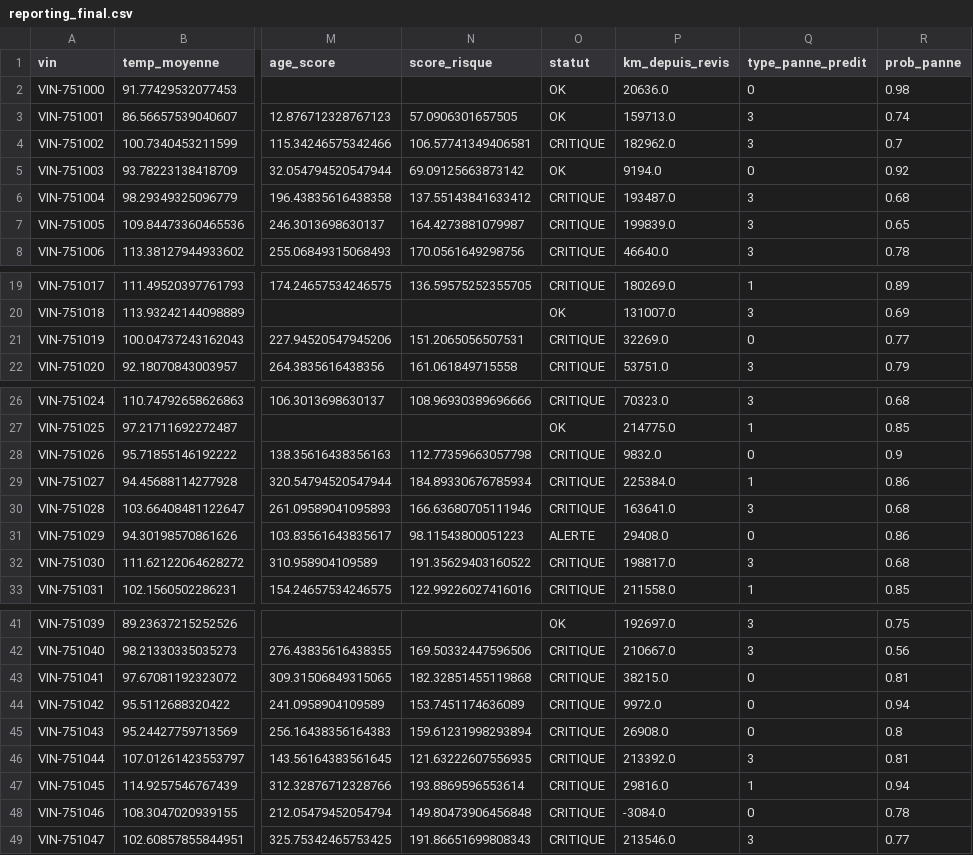
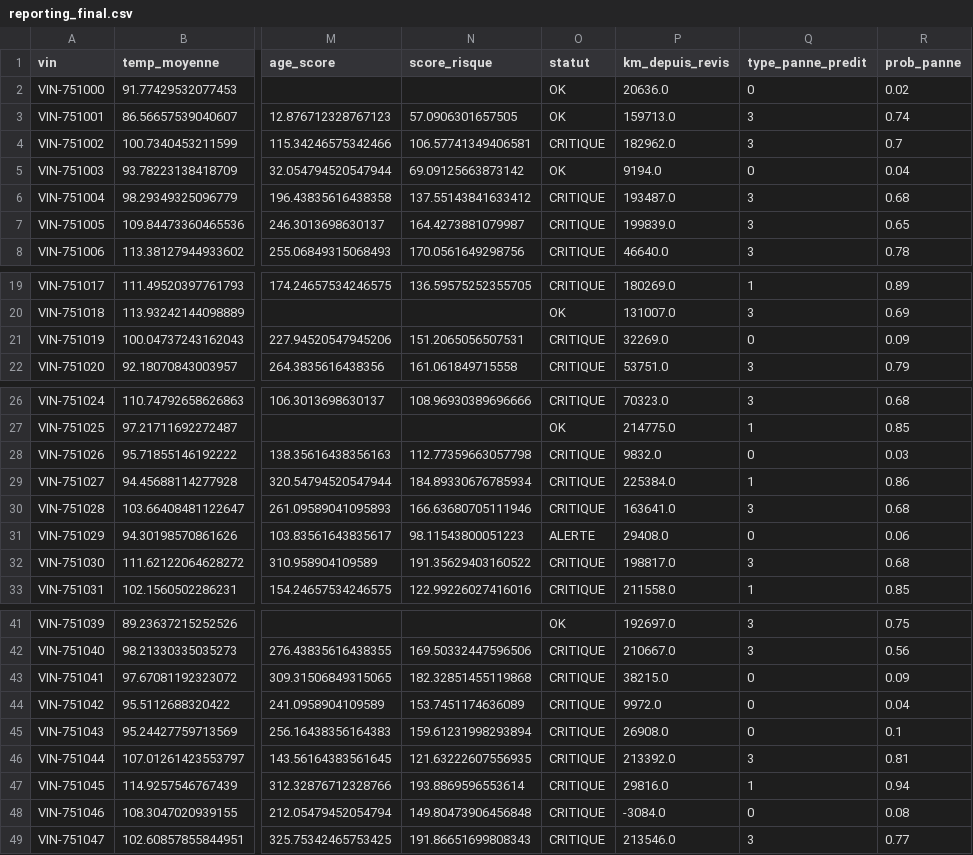
Before and after one commit to essidabdel/autostream, a CSV file: data/gold/reporting_final.csv, drawn as a sheet; only a part is shown, gaps mark what is left out; the diff names each change by its address in the sheet, - before the commit and + after, or states it on an @@ line.

```diff
--- a/data/gold/reporting_final.csv
+++ b/data/gold/reporting_final.csv
-R2 (prob_panne): 0.98
+R2 (prob_panne): 0.02
-R5 (prob_panne): 0.92
+R5 (prob_panne): 0.04
-R21 (prob_panne): 0.77
+R21 (prob_panne): 0.09
-R28 (prob_panne): 0.9
+R28 (prob_panne): 0.03
-R31 (prob_panne): 0.86
+R31 (prob_panne): 0.06
-R43 (prob_panne): 0.81
+R43 (prob_panne): 0.09
-R44 (prob_panne): 0.94
+R44 (prob_panne): 0.04
-R45 (prob_panne): 0.8
+R45 (prob_panne): 0.1
-R48 (prob_panne): 0.78
+R48 (prob_panne): 0.08
```
Also changed, not shown: 2 other files.
